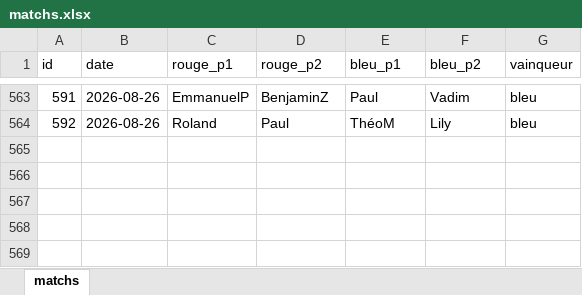
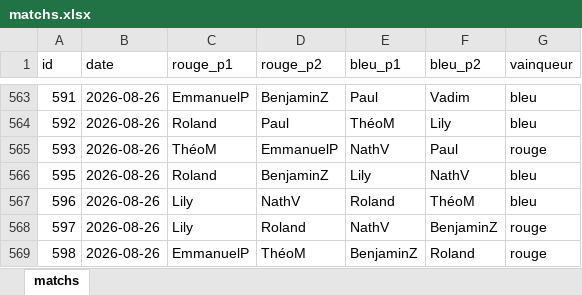
Before and after one commit to CBGP-activities/Foosball, an Excel workbook: data/matchs.xlsx, sheet matchs, drawn as a sheet; only a part is shown, gaps mark what is left out; values as stored, in another font and other column widths than the file's, no borders; the diff names each change by its address in the sheet, - before the commit and + after, or states it on an @@ line.

```diff
--- a/data/matchs.xlsx (sheet matchs)
+++ b/data/matchs.xlsx (sheet matchs)
+row 565: 593 | 2026-08-26 | ThéoM | EmmanuelP | NathV | Paul | rouge
+row 566: 595 | 2026-08-26 | Roland | BenjaminZ | Lily | NathV | bleu
+row 567: 596 | 2026-08-26 | Lily | NathV | Roland | ThéoM | bleu
+row 568: 597 | 2026-08-26 | Lily | Roland | NathV | BenjaminZ | rouge
+row 569: 598 | 2026-08-26 | EmmanuelP | ThéoM | BenjaminZ | Roland | rouge
```
Also changed, not shown: 13 other files.
